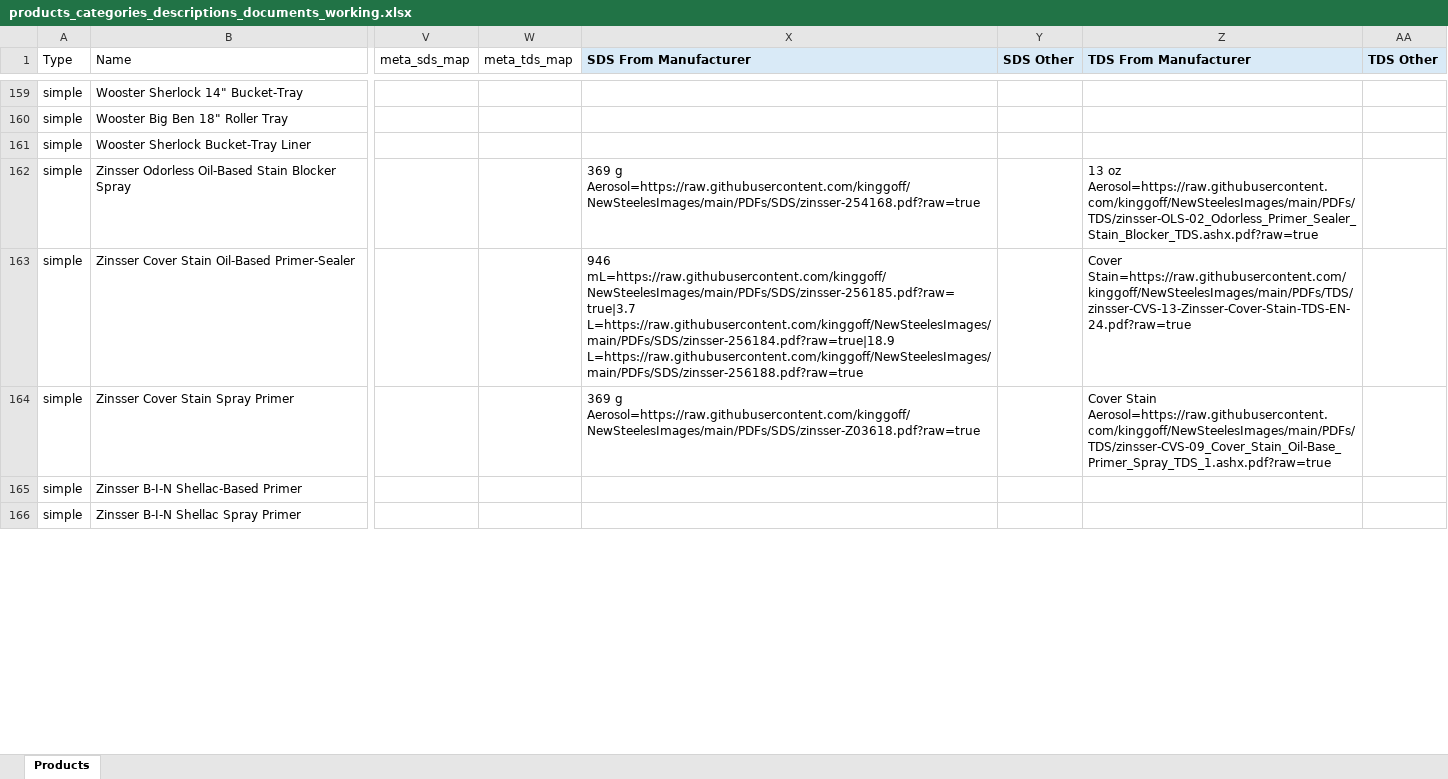
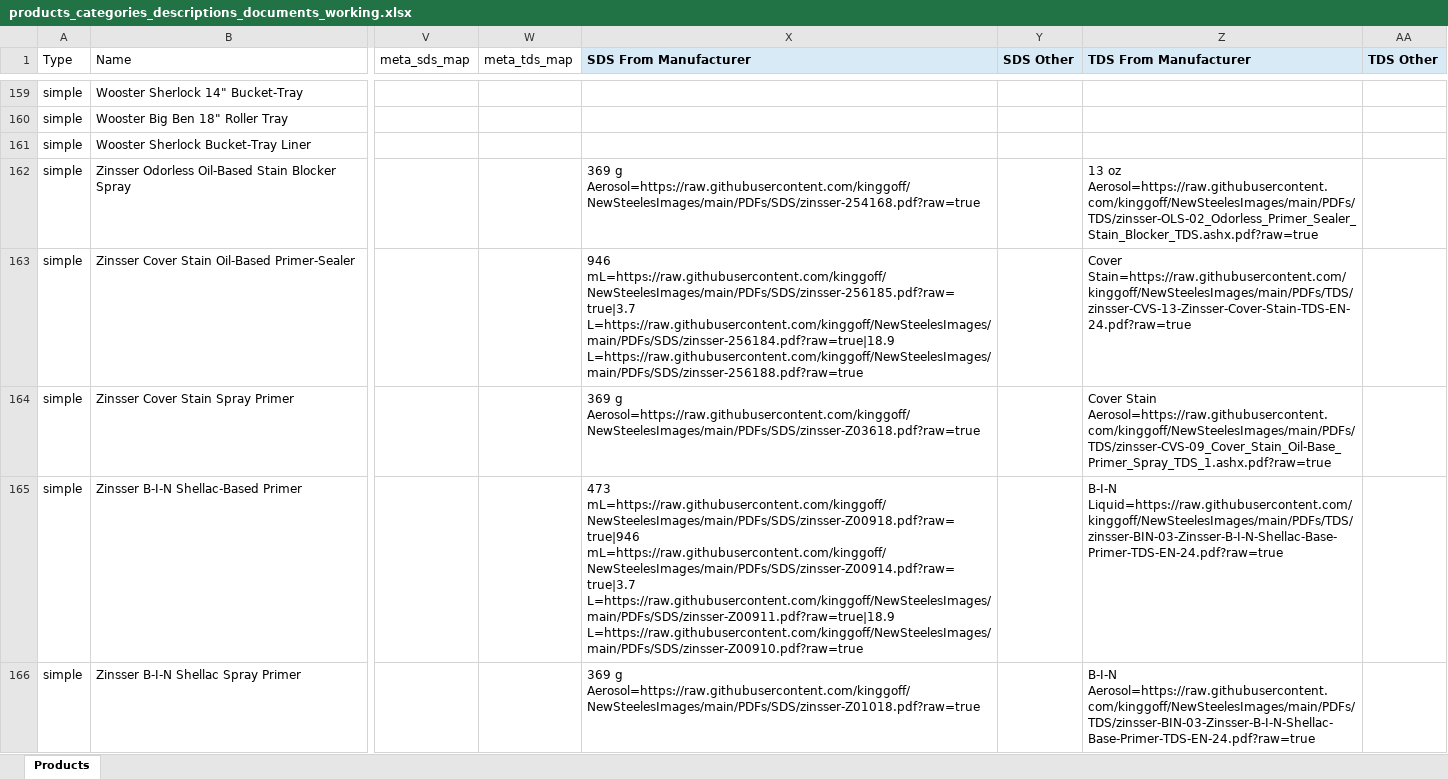
Before and after one commit to kinggoff/NewSteelesImages, an Excel workbook: products_categories_descriptions_documents_working.xlsx, sheet Products, drawn as a sheet; only a part is shown, gaps mark what is left out; values as stored, in another font and other column widths than the file's, no borders; the diff covers the shown part only; the diff names each change by its address in the sheet, - before the commit and + after, or states it on an @@ line.

Commit message:
Add manufacturer SDS and TDS batch 066-068

```diff
--- a/products_categories_descriptions_documents_working.xlsx (sheet Products)
+++ b/products_categories_descriptions_documents_working.xlsx (sheet Products)
-X165 (SDS From Manufacturer): (empty)
+X165 (SDS From Manufacturer): 473 mL=https://raw.githubusercontent.com/kinggoff/NewSteelesImages/main/PDFs/SDS/zinsser-Z00918.pdf?raw=true|946 mL=https://raw.githubusercontent.com/kinggoff/NewSteelesImages/main/PDFs/SDS/zinsser-Z00914.pdf?raw=true|3.7 L=https://raw.githubusercontent.com/kinggoff/NewSteelesImages/main/PDFs/SDS/zinsser-Z00911.pdf?raw=true|18.9 L=https://raw.githubusercontent.com/kinggoff/NewSteelesImages/main/PDFs/SDS/zinsser-Z00910.pdf?raw=true
-Z165 (TDS From Manufacturer): (empty)
+Z165 (TDS From Manufacturer): B-I-N Liquid=https://raw.githubusercontent.com/kinggoff/NewSteelesImages/main/PDFs/TDS/zinsser-BIN-03-Zinsser-B-I-N-Shellac-Base-Primer-TDS-EN-24.pdf?raw=true
-X166 (SDS From Manufacturer): (empty)
+X166 (SDS From Manufacturer): 369 g Aerosol=https://raw.githubusercontent.com/kinggoff/NewSteelesImages/main/PDFs/SDS/zinsser-Z01018.pdf?raw=true
-Z166 (TDS From Manufacturer): (empty)
+Z166 (TDS From Manufacturer): B-I-N Aerosol=https://raw.githubusercontent.com/kinggoff/NewSteelesImages/main/PDFs/TDS/zinsser-BIN-03-Zinsser-B-I-N-Shellac-Base-Primer-TDS-EN-24.pdf?raw=true
```
Also changed, not shown: 2 edited cells elsewhere in this sheet, 12 other files.
